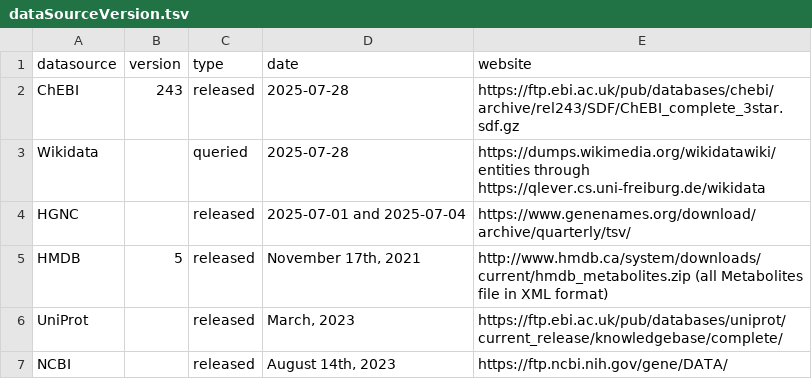
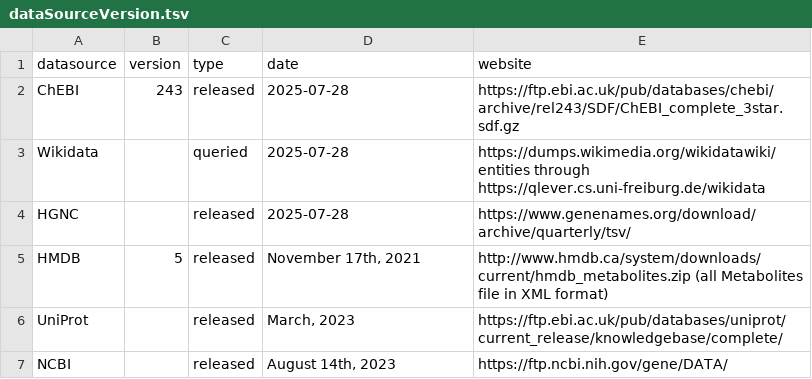
Before and after one commit to sec2pri/omicsFixID, a TSV file: inst/apps/processed_mapping_files/dataSourceVersion.tsv, drawn as a sheet.

Commit message:
Update dataSourceVersion.tsv

```diff
--- a/inst/apps/processed_mapping_files/dataSourceVersion.tsv
+++ b/inst/apps/processed_mapping_files/dataSourceVersion.tsv
@@ -3,3 +3,3 @@ ChEBI	243	released	"2025-07-28"	https://ftp.ebi.ac.uk/pub/databases/chebi/archiv
 Wikidata		queried	"2025-07-28"	https://dumps.wikimedia.org/wikidatawiki/entities through https://qlever.cs.uni-freiburg.de/wikidata
-HGNC		released	"2025-07-01 and 2025-07-04"	https://www.genenames.org/download/archive/quarterly/tsv/
+HGNC		released	"2025-07-28"	https://www.genenames.org/download/archive/quarterly/tsv/
 HMDB	5	released	"November 17th, 2021"	http://www.hmdb.ca/system/downloads/current/hmdb_metabolites.zip (all Metabolites file in XML format)
```
